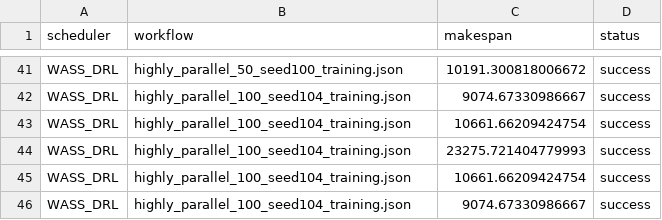
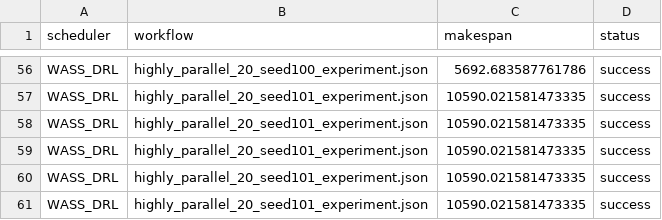
Before and after one commit to TicRAG/wass, a CSV file: results/final_experiments/detailed_results.csv, drawn as a sheet; only a part is shown, gaps mark what is left out; addresses are those after the commit; the diff covers the shown part only; the diff names each change by its address in the sheet, - before the commit and + after, or states it on an @@ line.

```diff
--- a/results/final_experiments/detailed_results.csv
+++ b/results/final_experiments/detailed_results.csv
-B56 (workflow): highly_parallel_50_seed100_training.json
+B56 (workflow): highly_parallel_20_seed100_experiment.json
-C56 (makespan): 10191.300818006672
+C56 (makespan): 5692.683587761786
-B57:B61 (workflow): highly_parallel_100_seed104_training.json
+B57:B61 (workflow): highly_parallel_20_seed101_experiment.json
-C57 (makespan): 9074.67330986667
+C57 (makespan): 10590.021581473335
-C58 (makespan): 10661.66209424754
+C58 (makespan): 10590.021581473335
-C59 (makespan): 23275.721404779993
+C59 (makespan): 10590.021581473335
-C60 (makespan): 10661.66209424754
+C60 (makespan): 10590.021581473335
-C61 (makespan): 9074.67330986667
+C61 (makespan): 10590.021581473335
```
Also changed, not shown: 15 added rows and 78 edited cells elsewhere in this file, results/final_experiments/summary_results.csv, 10 other files.
